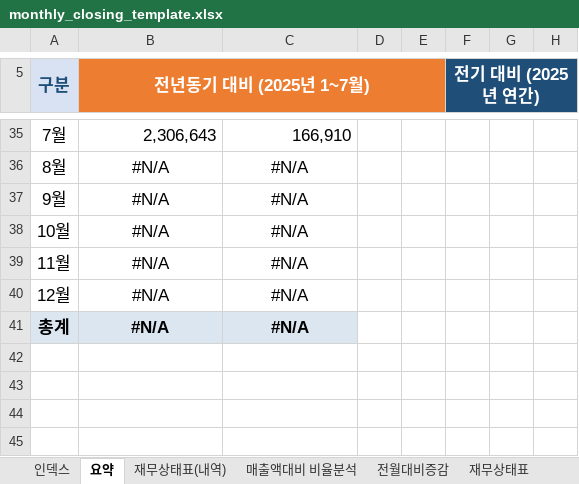
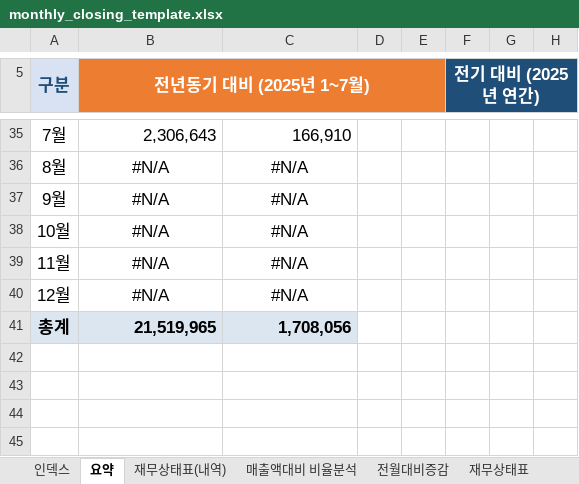
Before and after one commit to kwonheeyoung-20/chwork, an Excel workbook: monthly_closing_template.xlsx, sheet 요약, drawn as a sheet; only a part is shown, gaps mark what is left out; values as stored, in another font and other column widths than the file's, no borders; charts and pictures and conditional formats not drawn; the diff names each change by its address in the sheet, - before the commit and + after, or states it on an @@ line.

Commit message:
Add files via upload

```diff
--- a/monthly_closing_template.xlsx (sheet 요약)
+++ b/monthly_closing_template.xlsx (sheet 요약)
-B41 (전년동기 대비 (2025년 1~7월)): #N/A
+B41 (전년동기 대비 (2025년 1~7월)): 21,519,965
-B41:C41 alignment: center
+B41:C41 alignment: right
-C41: #N/A
+C41: 1,708,056
```
